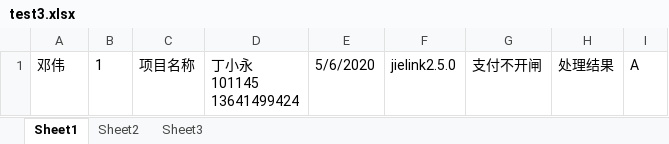
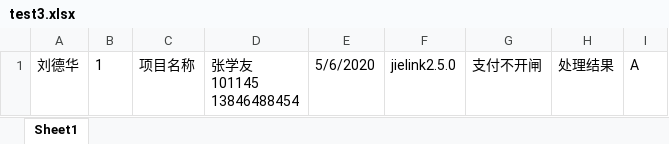
Before and after one commit to Glory-of-Kings/ExcelDataAnalysis, an Excel workbook: ExcelDataAnalysis/files/test3.xlsx, sheet Sheet1, drawn as a sheet; values as stored, in another font and other column widths than the file's, no borders; ↵ is a line break in a cell; the diff names each change by its address in the sheet, - before the commit and + after, or states it on an @@ line.

```diff
--- a/ExcelDataAnalysis/files/test3.xlsx (sheet Sheet1)
+++ b/ExcelDataAnalysis/files/test3.xlsx (sheet Sheet1)
-sheet tab: Sheet2
-sheet tab: Sheet3
-A1: 邓伟
+A1: 刘德华
-D1: 丁小永 ↵ 101145 ↵ 13641499424
+D1: 张学友 ↵ 101145 ↵ 13846488454
```
Also changed, not shown: ExcelDataAnalysis/files/test1.xlsx, ExcelDataAnalysis/files/test2.xlsx, 2 other files.
